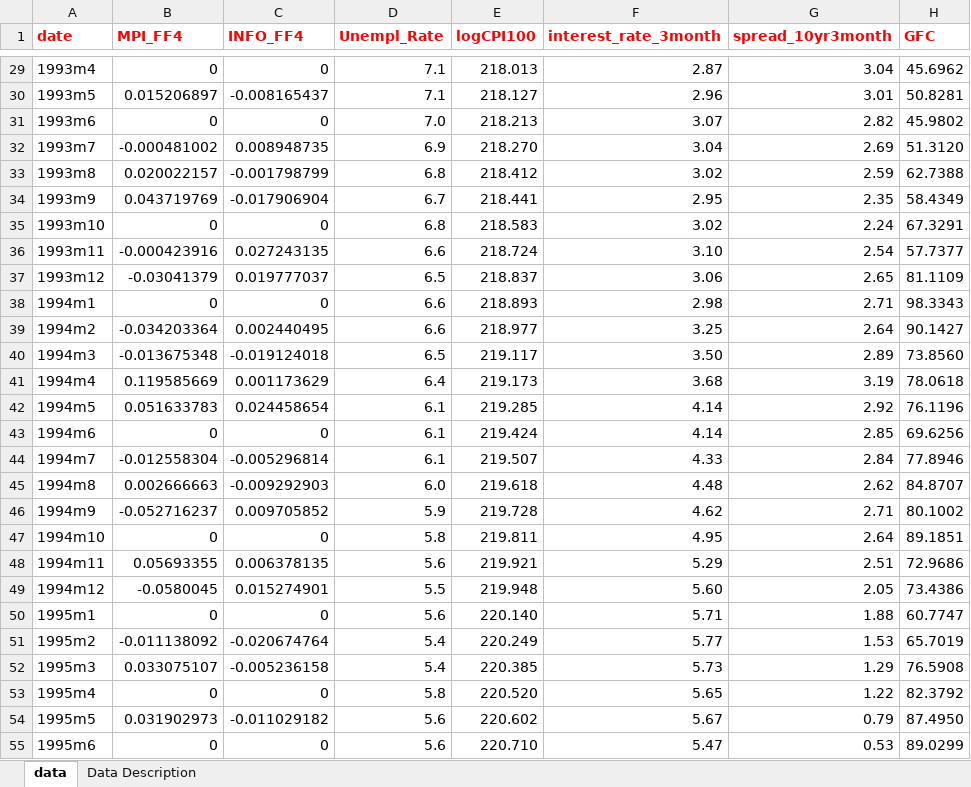
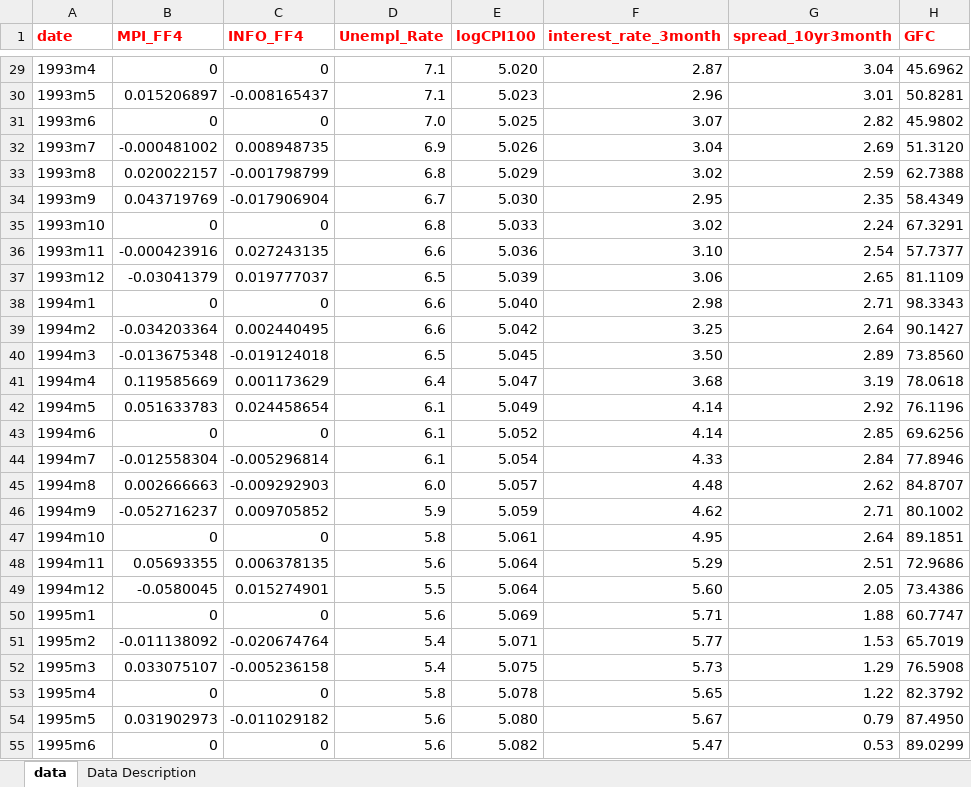
Before and after one commit to disj3ssica/AppMacro_Project_Efrem, an Excel workbook: database_mpshocks_infoshocks.xlsx, sheet data, drawn as a sheet; only a part is shown, gaps mark what is left out; values as stored, in another font and other column widths than the file's, no borders; the diff covers the shown part only; the diff names each change by its address in the sheet, - before the commit and + after, or states it on an @@ line.

```diff
--- a/database_mpshocks_infoshocks.xlsx (sheet data)
+++ b/database_mpshocks_infoshocks.xlsx (sheet data)
-E29 (logCPI100): 218.013
+E29 (logCPI100): 5.020
-E30 (logCPI100): 218.127
+E30 (logCPI100): 5.023
-E31 (logCPI100): 218.213
+E31 (logCPI100): 5.025
-E32 (logCPI100): 218.270
+E32 (logCPI100): 5.026
-E33 (logCPI100): 218.412
+E33 (logCPI100): 5.029
-E34 (logCPI100): 218.441
+E34 (logCPI100): 5.030
-E35 (logCPI100): 218.583
+E35 (logCPI100): 5.033
-E36 (logCPI100): 218.724
+E36 (logCPI100): 5.036
-E37 (logCPI100): 218.837
+E37 (logCPI100): 5.039
-E38 (logCPI100): 218.893
+E38 (logCPI100): 5.040
-E39 (logCPI100): 218.977
+E39 (logCPI100): 5.042
-E40 (logCPI100): 219.117
+E40 (logCPI100): 5.045
-E41 (logCPI100): 219.173
+E41 (logCPI100): 5.047
-E42 (logCPI100): 219.285
+E42 (logCPI100): 5.049
-E43 (logCPI100): 219.424
+E43 (logCPI100): 5.052
-E44 (logCPI100): 219.507
+E44 (logCPI100): 5.054
-E45 (logCPI100): 219.618
+E45 (logCPI100): 5.057
-E46 (logCPI100): 219.728
+E46 (logCPI100): 5.059
-E47 (logCPI100): 219.811
+E47 (logCPI100): 5.061
-E48 (logCPI100): 219.921
+E48 (logCPI100): 5.064
-E49 (logCPI100): 219.948
+E49 (logCPI100): 5.064
-E50 (logCPI100): 220.140
+E50 (logCPI100): 5.069
-E51 (logCPI100): 220.249
+E51 (logCPI100): 5.071
-E52 (logCPI100): 220.385
+E52 (logCPI100): 5.075
-E53 (logCPI100): 220.520
+E53 (logCPI100): 5.078
-E54 (logCPI100): 220.602
+E54 (logCPI100): 5.080
-E55 (logCPI100): 220.710
+E55 (logCPI100): 5.082
```
Also changed, not shown: 273 edited cells elsewhere in this sheet, sheet Data Description, 11 other files.
